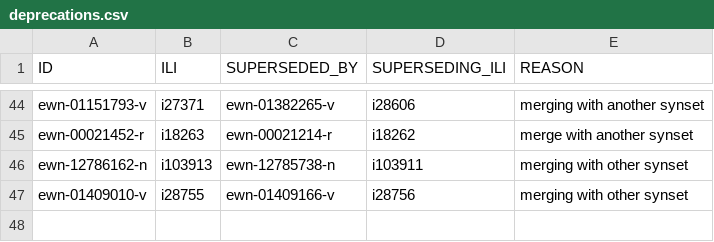
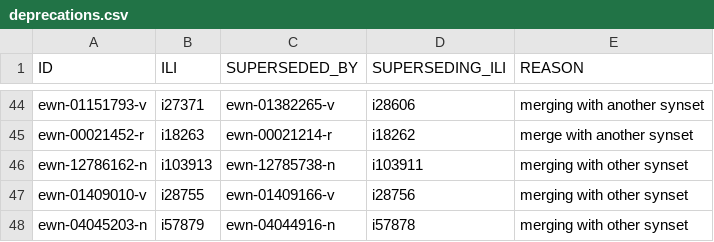
Before and after one commit to globalwordnet/english-wordnet, a CSV file: src/deprecations.csv, drawn as a sheet; only a part is shown, gaps mark what is left out; the diff names each change by its address in the sheet, - before the commit and + after, or states it on an @@ line.

Commit message:
Fixes #507
Merged synsets and changed definition

```diff
--- a/src/deprecations.csv
+++ b/src/deprecations.csv
+row 48: ewn-04045203-n | i57879 | ewn-04044916-n | i57878 | merging with other synset
```
Also changed, not shown: 3 other files.
